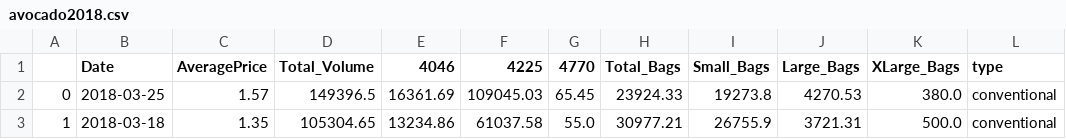
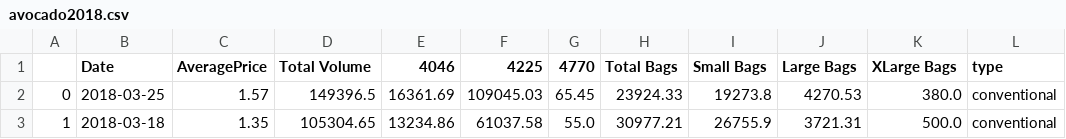
Before and after one commit to pathstream-curriculum/Python, a CSV file: avocado2018.csv, drawn as a sheet; only a part is shown; the diff names each change by its address in the sheet, - before the commit and + after, or states it on an @@ line.

Commit message:
Replace _ with space in column names

```diff
--- a/avocado2018.csv
+++ b/avocado2018.csv
-D1: Total_Volume
+D1: Total Volume
-H1: Total_Bags
+H1: Total Bags
-I1: Small_Bags
+I1: Small Bags
-J1: Large_Bags
+J1: Large Bags
-K1: XLarge_Bags
+K1: XLarge Bags
```
Also changed, not shown: 1 other file.
